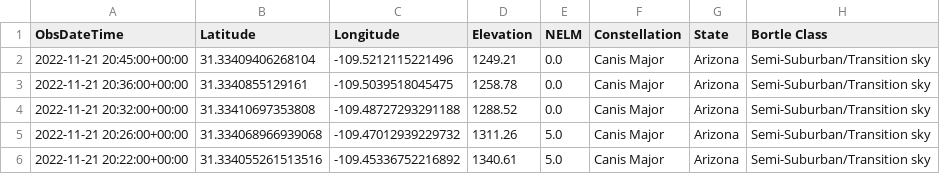
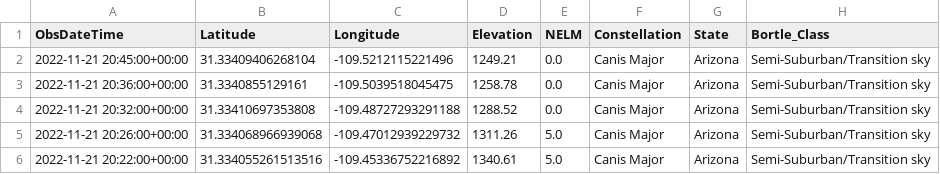
Before and after one commit to n-o-karma/Dark_Sky_Finder, a CSV file: Project3/api_data/Resources/lightpol_final.csv, drawn as a sheet; only a part is shown.

```diff
--- a/Project3/api_data/Resources/lightpol_final.csv
+++ b/Project3/api_data/Resources/lightpol_final.csv
@@ -1,2 +1,2 @@
-ObsDateTime,Latitude,Longitude,Elevation,NELM,Constellation,State,Bortle Class
+ObsDateTime,Latitude,Longitude,Elevation,NELM,Constellation,State,Bortle_Class
 2022-11-21 20:45:00+00:00,31.33409406268104,-109.5212115221496,1249.21,0.0,Canis Major,Arizona,Semi-Suburban/Transition sky
```
Also changed, not shown: 1 other file.
